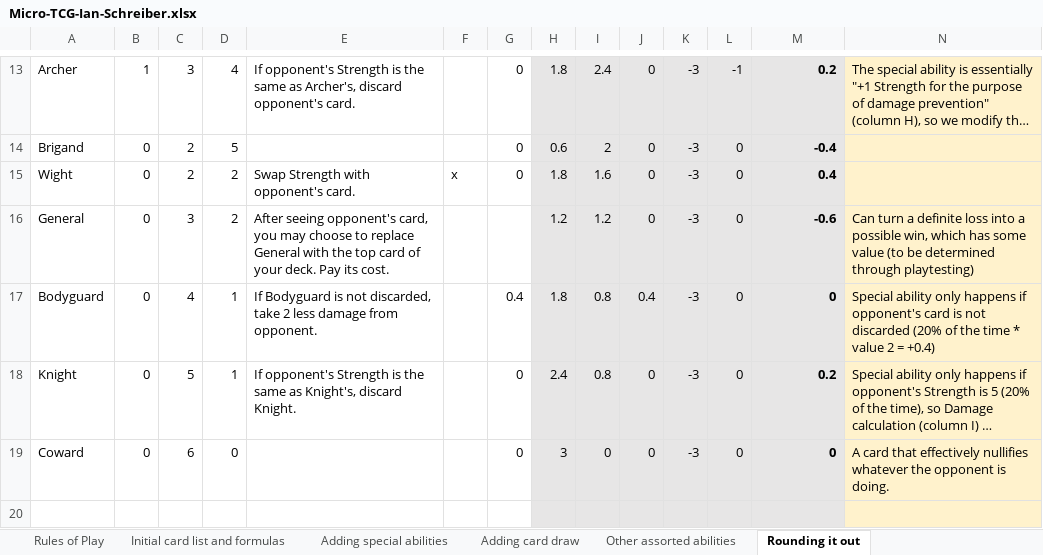
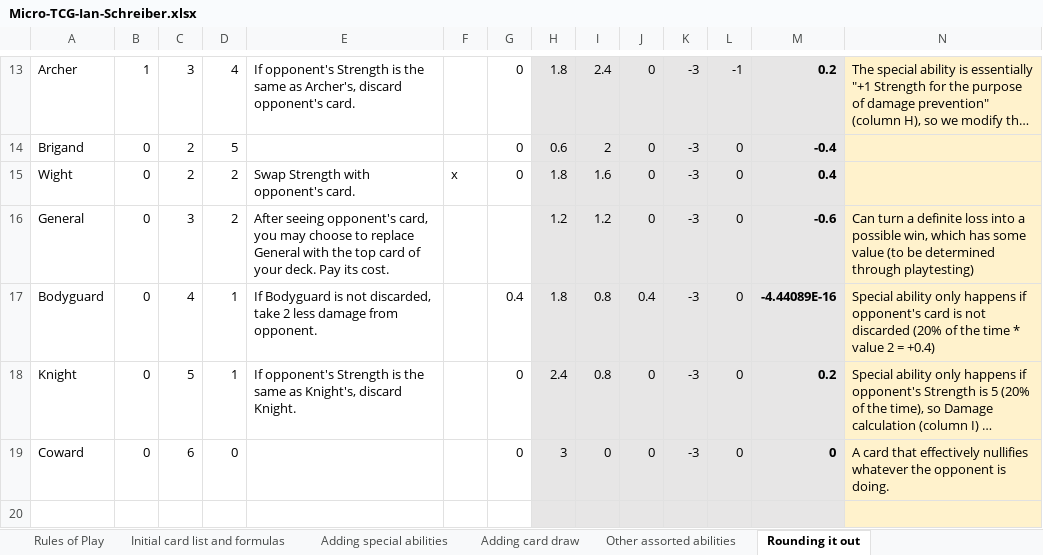
Before and after one commit to gamedev-at-ariel/gamedev-5783, an Excel workbook: 09-design-dynamic/Micro-TCG-Ian-Schreiber.xlsx, sheet Rounding it out, drawn as a sheet; only a part is shown, gaps mark what is left out; long unchanged cells end in …; values as stored, in another font and other column widths than the file's, no borders; the diff names each change by its address in the sheet, - before the commit and + after, or states it on an @@ line.

```diff
--- a/09-design-dynamic/Micro-TCG-Ian-Schreiber.xlsx (sheet Rounding it out)
+++ b/09-design-dynamic/Micro-TCG-Ian-Schreiber.xlsx (sheet Rounding it out)
-M17: 0
+M17: -4.44089E-16
```
Also changed, not shown: sheet Initial card list and formulas, 09-design-dynamic/Weapons-James-Gibson-Bond.xlsx, 24 other files.
